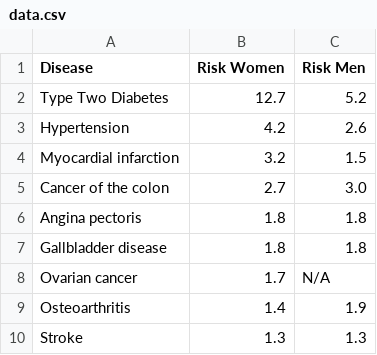
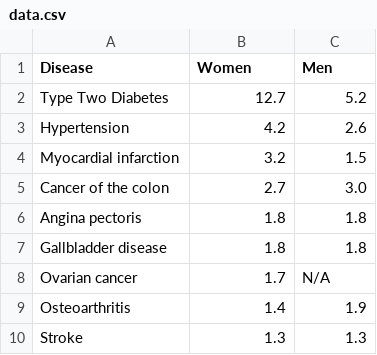
Before and after one commit to beccalou/d3_homework, a CSV file: data.csv, drawn as a sheet; the diff names each change by its address in the sheet, - before the commit and + after, or states it on an @@ line.

Commit message:
connected data in csv file to circles-- 1 circle for each disease

```diff
--- a/data.csv
+++ b/data.csv
-B1: Risk Women
+B1: Women
-C1: Risk Men
+C1: Men
```
Also changed, not shown: 2 other files.
